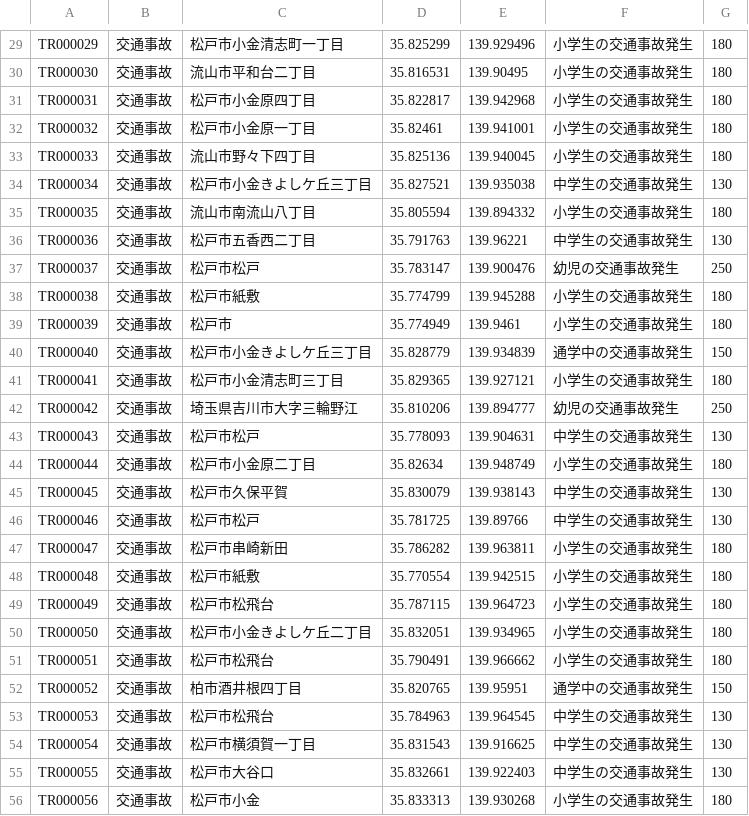
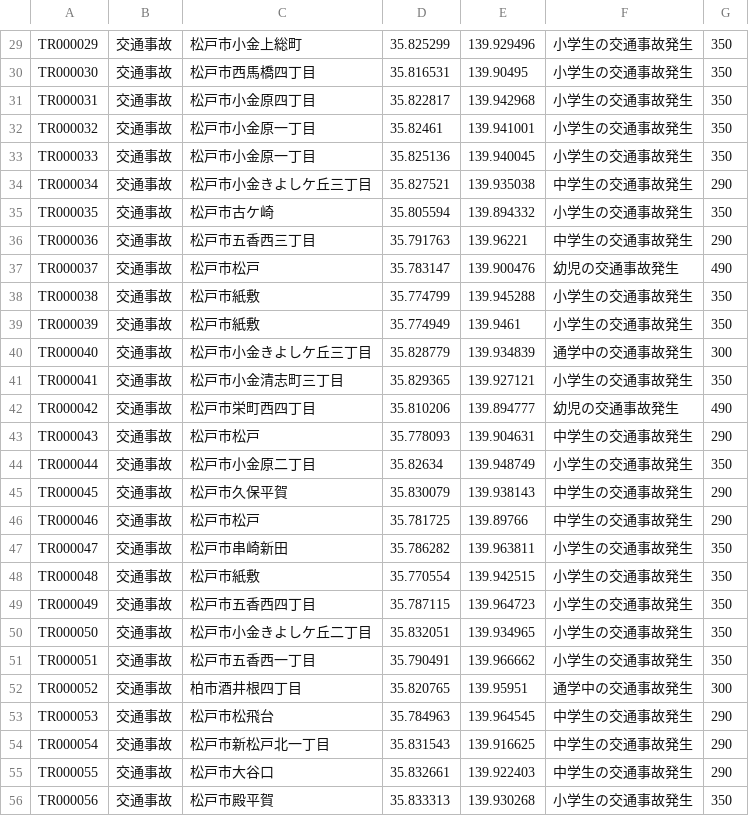
Before and after one commit to egurin/kiken, a TSV file: info/TrafficInfo.tsv, drawn as a sheet; only a part is shown, gaps mark what is left out; the diff covers the shown part only; the diff names each change by its address in the sheet, - before the commit and + after, or states it on an @@ line.

```diff
--- a/info/TrafficInfo.tsv
+++ b/info/TrafficInfo.tsv
-C29: 松戸市小金清志町一丁目
+C29: 松戸市小金上総町
-G29:G33: 180
+G29:G33: 350
-C30: 流山市平和台二丁目
+C30: 松戸市西馬橋四丁目
-C33: 流山市野々下四丁目
+C33: 松戸市小金原一丁目
-G34: 130
+G34: 290
-C35: 流山市南流山八丁目
+C35: 松戸市古ケ崎
-G35: 180
+G35: 350
-C36: 松戸市五香西二丁目
+C36: 松戸市五香西三丁目
-G36: 130
+G36: 290
-G37: 250
+G37: 490
-G38:G39: 180
+G38:G39: 350
-C39: 松戸市
+C39: 松戸市紙敷
-G40: 150
+G40: 300
-G41: 180
+G41: 350
-C42: 埼玉県吉川市大字三輪野江
+C42: 松戸市栄町西四丁目
-G42: 250
+G42: 490
-G43: 130
+G43: 290
-G44: 180
+G44: 350
-G45:G46: 130
+G45:G46: 290
-G47:G51: 180
+G47:G51: 350
-C49: 松戸市松飛台
+C49: 松戸市五香西四丁目
-C51: 松戸市松飛台
+C51: 松戸市五香西一丁目
-G52: 150
+G52: 300
-G53:G55: 130
+G53:G55: 290
-C54: 松戸市横須賀一丁目
+C54: 松戸市新松戸北一丁目
-C56: 松戸市小金
+C56: 松戸市殿平賀
-G56: 180
+G56: 350
```
Also changed, not shown: 101 edited cells elsewhere in this file, info/HentaiInfo.tsv, info/JunctionInfo.tsv, 7 other files.
